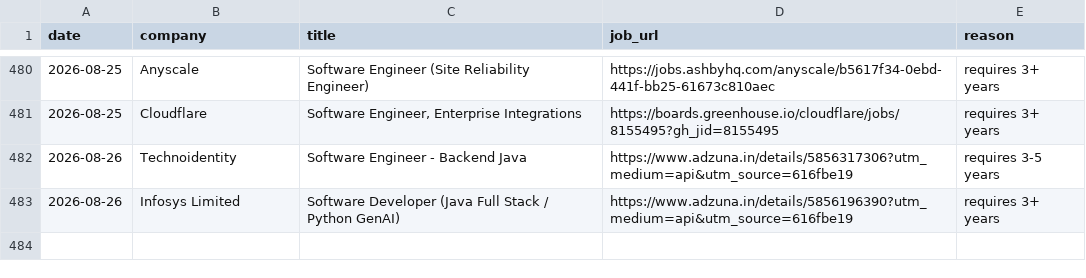
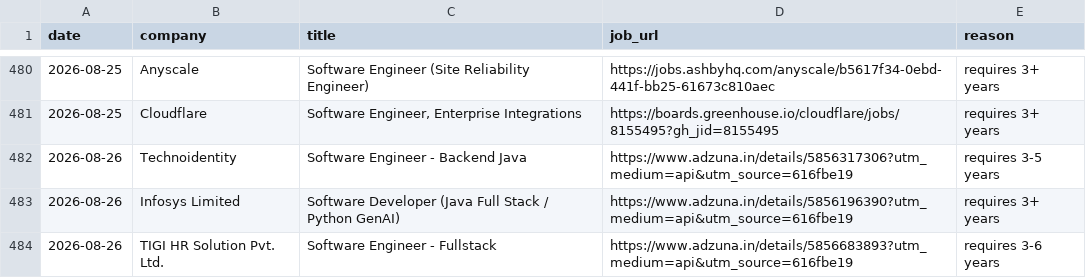
Before and after one commit to gopalverma416/jobhunt-autopilot, a CSV file: rejected_log.csv, drawn as a sheet; only a part is shown, gaps mark what is left out.

```diff
--- a/rejected_log.csv
+++ b/rejected_log.csv
@@ -483 +483,2 @@ date,company,title,job_url,reason
 2026-08-26,Infosys Limited,Software Developer (Java Full Stack / Python GenAI),https://www.adzuna.in/details/5856196390?utm_medium=api&utm_source=616fbe19,requires 3+ years
+2026-08-26,TIGI HR Solution Pvt. Ltd.,Software Engineer - Fullstack,https://www.adzuna.in/details/5856683893?utm_medium=api&utm_source=616fbe19,requires 3-6 years
```
Also changed, not shown: tracker.csv, 2 other files.
